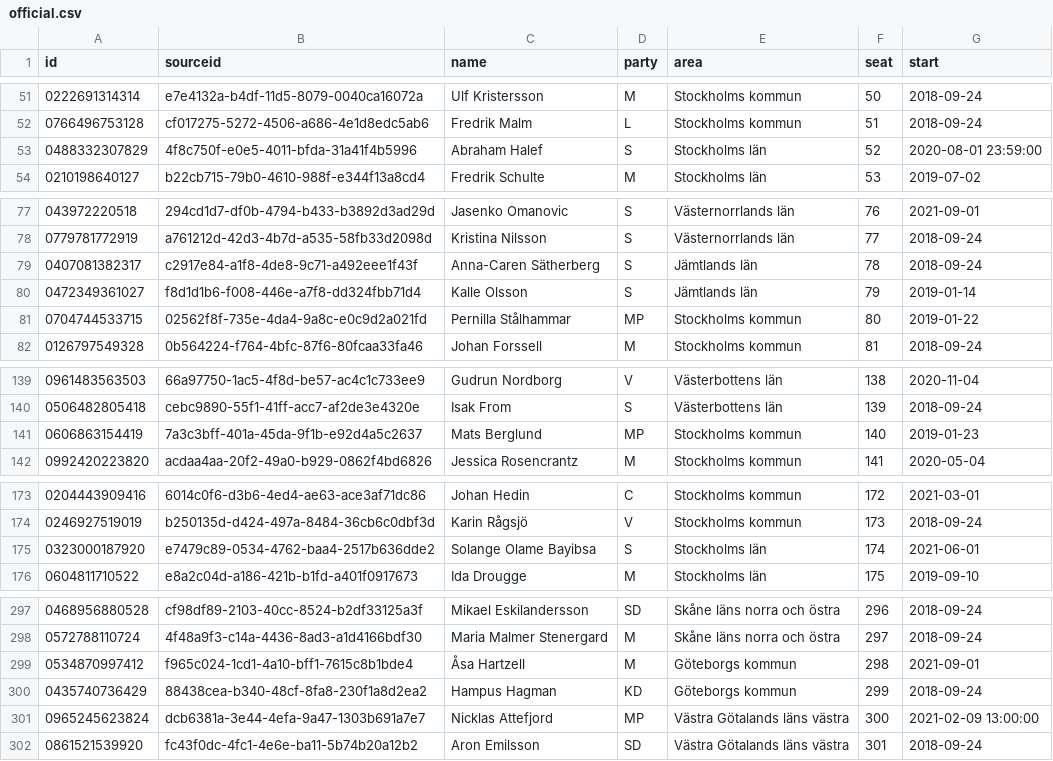
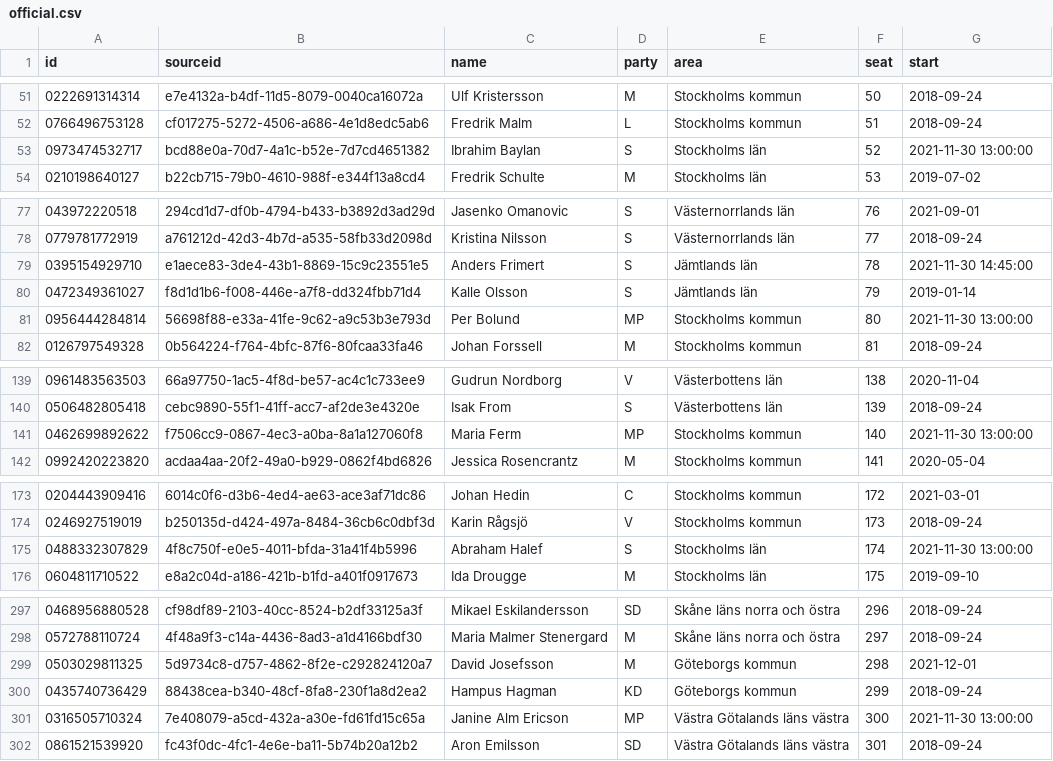
Before and after one commit to every-politician-scrapers/sweden-riksdag-api-current, a CSV file: data/official.csv, drawn as a sheet; only a part is shown, gaps mark what is left out; the diff covers the shown part only.

```diff
--- a/data/official.csv
+++ b/data/official.csv
@@ -52,3 +52,3 @@ id,sourceid,name,party,area,seat,start
 0766496753128,cf017275-5272-4506-a686-4e1d8edc5ab6,Fredrik Malm,L,Stockholms kommun,51,2018-09-24
-0488332307829,4f8c750f-e0e5-4011-bfda-31a41f4b5996,Abraham Halef,S,Stockholms län,52,2020-08-01 23:59:00
+0973474532717,bcd88e0a-70d7-4a1c-b52e-7d7cd4651382,Ibrahim Baylan,S,Stockholms län,52,2021-11-30 13:00:00
 0210198640127,b22cb715-79b0-4610-988f-e344f13a8cd4,Fredrik Schulte,M,Stockholms län,53,2019-07-02
@@ -78,5 +78,5 @@ id,sourceid,name,party,area,seat,start
 0779781772919,a761212d-42d3-4b7d-a535-58fb33d2098d,Kristina Nilsson,S,Västernorrlands län,77,2018-09-24
-0407081382317,c2917e84-a1f8-4de8-9c71-a492eee1f43f,Anna-Caren Sätherberg,S,Jämtlands län,78,2018-09-24
+0395154929710,e1aece83-3de4-43b1-8869-15c9c23551e5,Anders Frimert,S,Jämtlands län,78,2021-11-30 14:45:00
 0472349361027,f8d1d1b6-f008-446e-a7f8-dd324fbb71d4,Kalle Olsson,S,Jämtlands län,79,2019-01-14
-0704744533715,02562f8f-735e-4da4-9a8c-e0c9d2a021fd,Pernilla Stålhammar,MP,Stockholms kommun,80,2019-01-22
+0956444284814,56698f88-e33a-41fe-9c62-a9c53b3e793d,Per Bolund,MP,Stockholms kommun,80,2021-11-30 13:00:00
 0126797549328,0b564224-f764-4bfc-87f6-80fcaa33fa46,Johan Forssell,M,Stockholms kommun,81,2018-09-24
@@ -140,3 +140,3 @@ id,sourceid,name,party,area,seat,start
 0506482805418,cebc9890-55f1-41ff-acc7-af2de3e4320e,Isak From,S,Västerbottens län,139,2018-09-24
-0606863154419,7a3c3bff-401a-45da-9f1b-e92d4a5c2637,Mats Berglund,MP,Stockholms kommun,140,2019-01-23
+0462699892622,f7506cc9-0867-4ec3-a0ba-8a1a127060f8,Maria Ferm,MP,Stockholms kommun,140,2021-11-30 13:00:00
 0992420223820,acdaa4aa-20f2-49a0-b929-0862f4bd6826,Jessica Rosencrantz,M,Stockholms kommun,141,2020-05-04
@@ -174,3 +174,3 @@ id,sourceid,name,party,area,seat,start
 0246927519019,b250135d-d424-497a-8484-36cb6c0dbf3d,Karin Rågsjö,V,Stockholms kommun,173,2018-09-24
-0323000187920,e7479c89-0534-4762-baa4-2517b636dde2,Solange Olame Bayibsa,S,Stockholms län,174,2021-06-01
+0488332307829,4f8c750f-e0e5-4011-bfda-31a41f4b5996,Abraham Halef,S,Stockholms län,174,2021-11-30 13:00:00
 0604811710522,e8a2c04d-a186-421b-b1fd-a401f0917673,Ida Drougge,M,Stockholms län,175,2019-09-10
@@ -298,5 +298,5 @@ id,sourceid,name,party,area,seat,start
 0572788110724,4f48a9f3-c14a-4436-8ad3-a1d4166bdf30,Maria Malmer Stenergard,M,Skåne läns norra och östra,297,2018-09-24
-0534870997412,f965c024-1cd1-4a10-bff1-7615c8b1bde4,Åsa Hartzell,M,Göteborgs kommun,298,2021-09-01
+0503029811325,5d9734c8-d757-4862-8f2e-c292824120a7,David Josefsson,M,Göteborgs kommun,298,2021-12-01
 0435740736429,88438cea-b340-48cf-8fa8-230f1a8d2ea2,Hampus Hagman,KD,Göteborgs kommun,299,2018-09-24
-0965245623824,dcb6381a-3e44-4efa-9a47-1303b691a7e7,Nicklas Attefjord,MP,Västra Götalands läns västra,300,2021-02-09 13:00:00
+0316505710324,7e408079-a5cd-432a-a30e-fd61fd15c65a,Janine Alm Ericson,MP,Västra Götalands läns västra,300,2021-11-30 13:00:00
 0861521539920,fc43f0dc-4fc1-4e6e-ba11-5b74b20a12b2,Aron Emilsson,SD,Västra Götalands läns västra,301,2018-09-24
```
Also changed, not shown: 8 edited cells elsewhere in this file, data/diff.csv, data/wikidata.csv, 1 other file.
